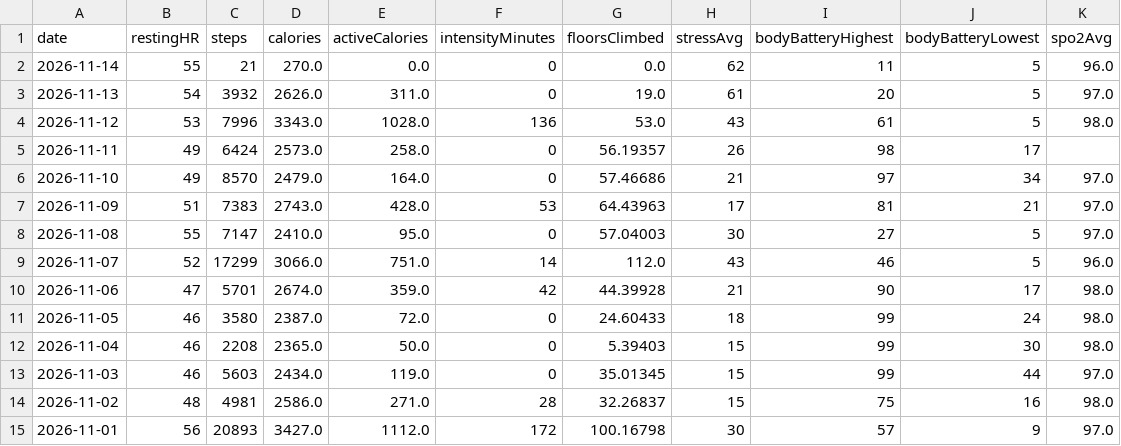
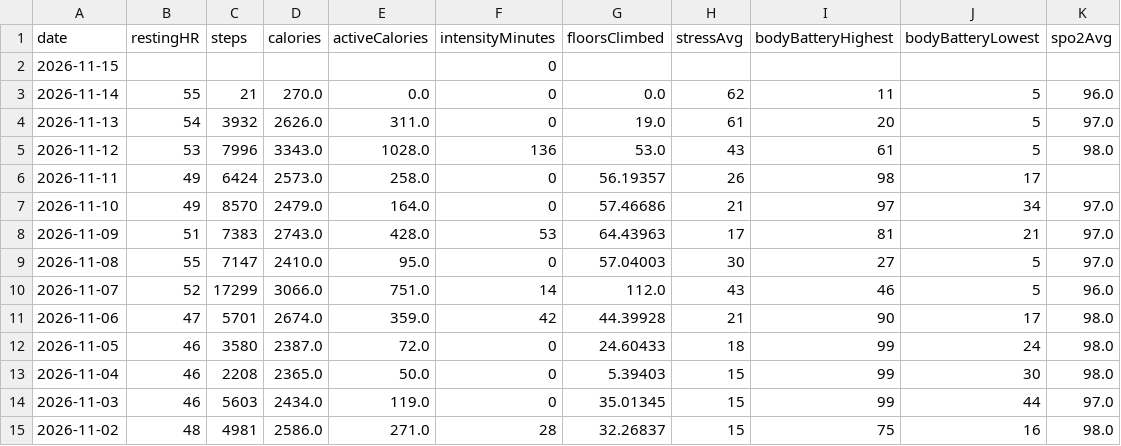
Before and after one commit to Globalcare2026/garmin-sync, a CSV file: data/latest/daily.csv, drawn as a sheet.

```diff
--- a/data/latest/daily.csv
+++ b/data/latest/daily.csv
@@ -1,2 +1,3 @@
 date,restingHR,steps,calories,activeCalories,intensityMinutes,floorsClimbed,stressAvg,bodyBatteryHighest,bodyBatteryLowest,spo2Avg
+2026-11-15,,,,,0,,,,,
 2026-11-14,55,21,270.0,0.0,0,0.0,62,11,5,96.0
@@ -14,2 +15 @@ date,restingHR,steps,calories,activeCalories,intensityMinutes,floorsClimbed,stre
 2026-11-02,48,4981,2586.0,271.0,28,32.26837,15,75,16,98.0
-2026-11-01,56,20893,3427.0,1112.0,172,100.16798,30,57,9,97.0
```
Also changed, not shown: data/latest/hrv.csv, data/latest/sleep.csv, 11 other files.
